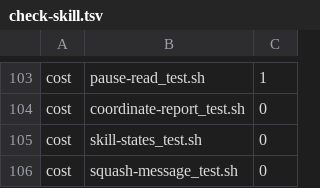
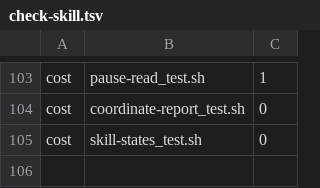
Before and after one commit to tsukumogami/shirabe, a TSV file: skills/coordinate/check-skill.tsv, drawn as a sheet; only a part is shown, gaps mark what is left out.

Commit message:
refactor: move squash-message.sh to scripts/lib/ for /execute's merges
/coordinate's land step and /execute's merges will build their squash
messages with the same builder, so it moves out of the coordinate skill.
land-check.sh, land-merge.sh and the board test tree point at the new
path; the suite runs from its own CI step and both floor lists.

```diff
--- a/skills/coordinate/check-skill.tsv
+++ b/skills/coordinate/check-skill.tsv
@@ -105,2 +105 @@ cost	coordinate-report_test.sh	0
 cost	skill-states_test.sh	0
-cost	squash-message_test.sh	0
```
Also changed, not shown: 11 other files.
